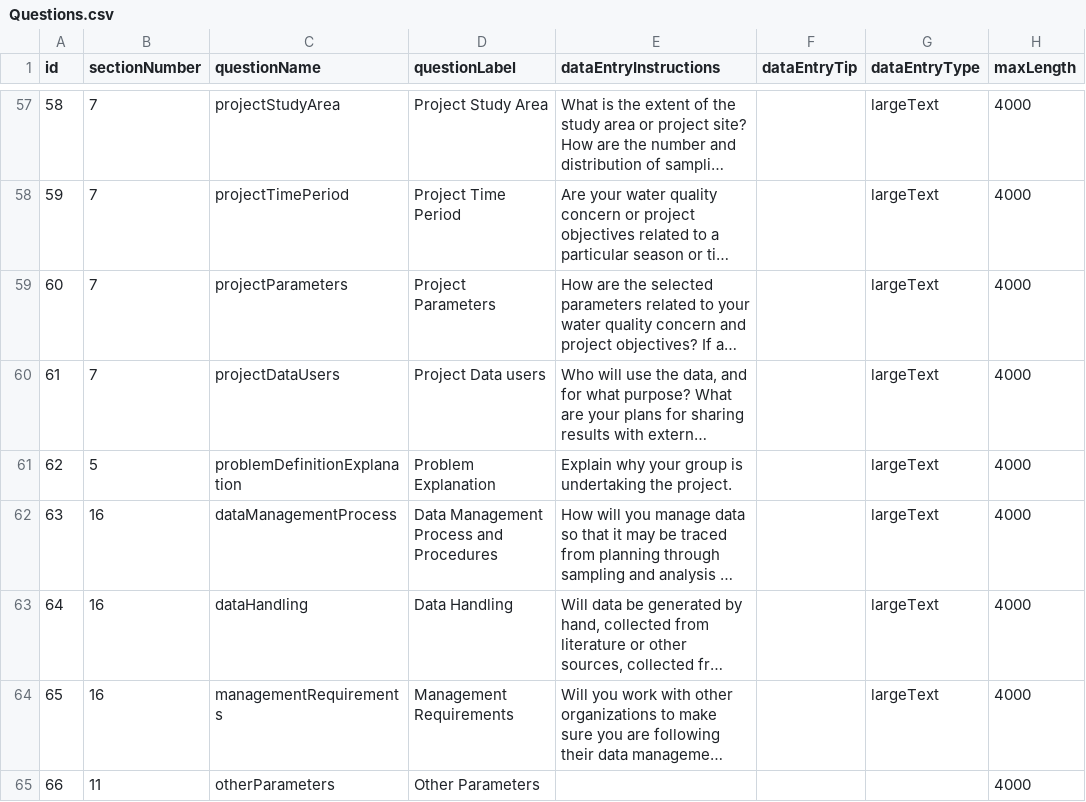
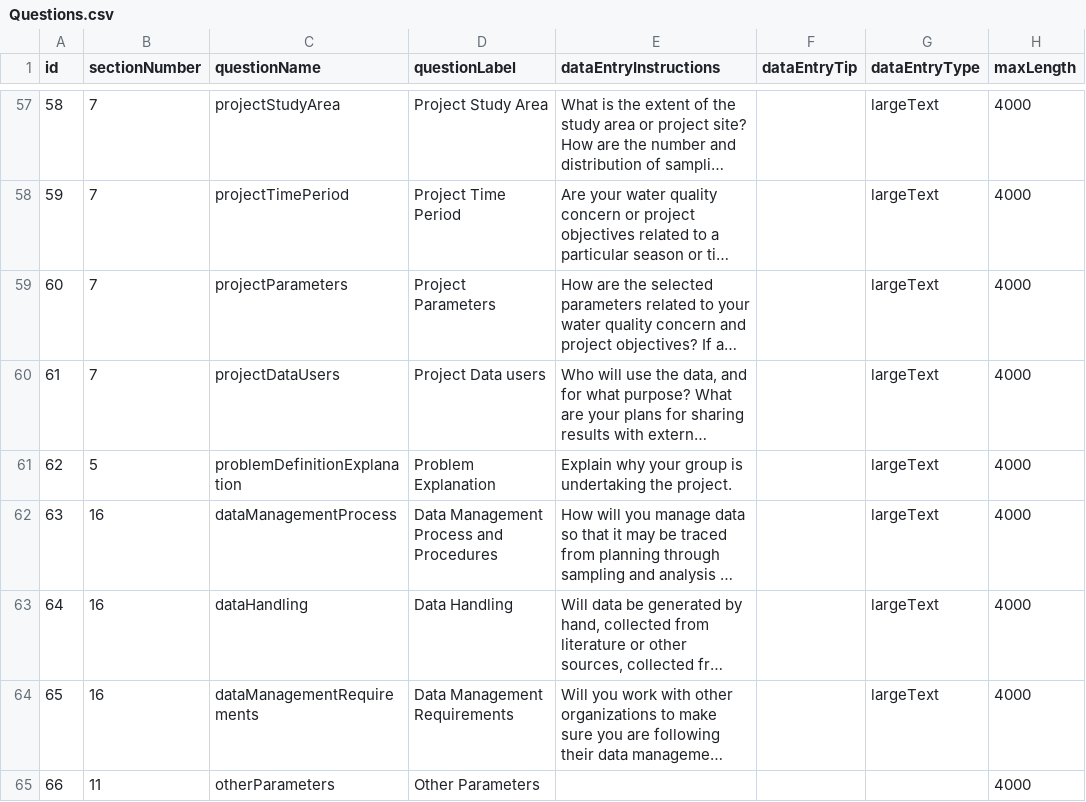
Before and after one commit to Eastern-Research-Group/AquaQAPP, a CSV file: server/src/seeders/data/Questions.csv, drawn as a sheet; only a part is shown, gaps mark what is left out; long unchanged cells end in …; the diff names each change by its address in the sheet, - before the commit and + after, or states it on an @@ line.

Commit message:
Renamed 'Managment Requirements' to 'Data Managment Requirements' in Data Management

```diff
--- a/server/src/seeders/data/Questions.csv
+++ b/server/src/seeders/data/Questions.csv
-C64 (questionName): managementRequirements
+C64 (questionName): dataManagementRequirements
-D64 (questionLabel): Management Requirements
+D64 (questionLabel): Data Management Requirements
```
